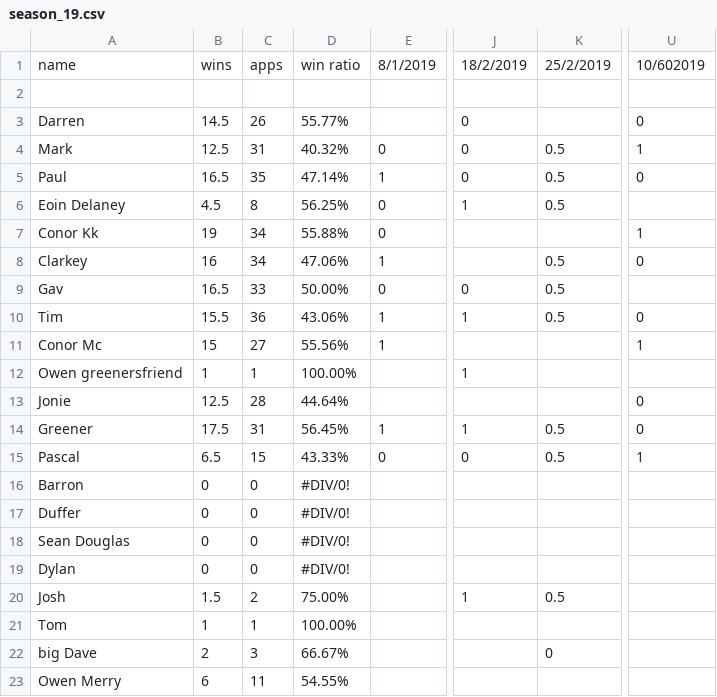
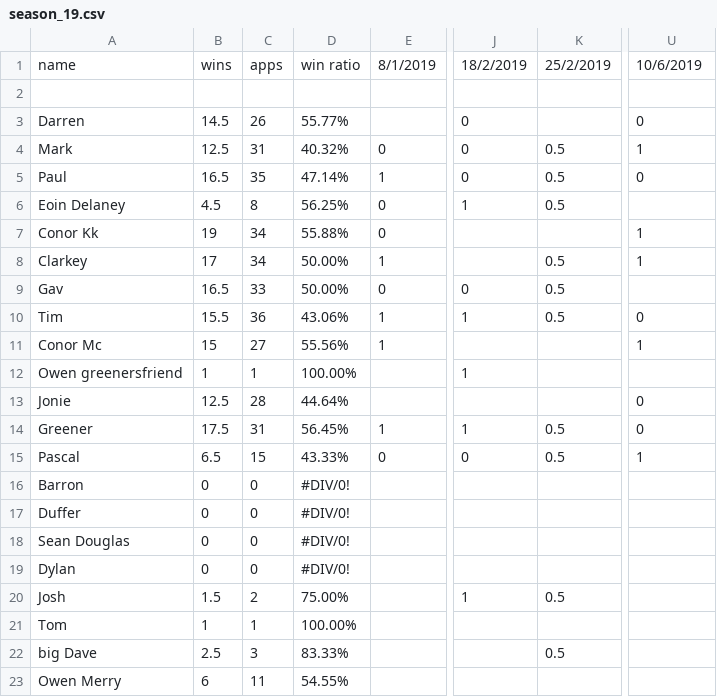
Before and after one commit to paulharte/football_team_picker, a CSV file: season_19.csv, drawn as a sheet; only a part is shown, gaps mark what is left out; the diff names each change by its address in the sheet, - before the commit and + after, or states it on an @@ line.

```diff
--- a/season_19.csv
+++ b/season_19.csv
-U1: 10/602019
+U1: 10/6/2019
-B8: 16
+B8: 17
-D8: 47.06%
+D8: 50.00%
-U8: 0
+U8: 1
-B22: 2
+B22: 2.5
-D22: 66.67%
+D22: 83.33%
-K22: 0
+K22: 0.5
```
Also changed, not shown: season_18.csv, 3 other files.
